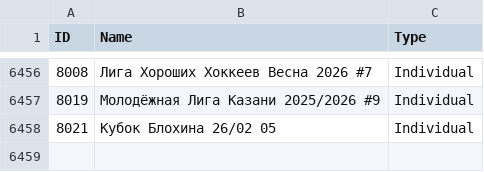
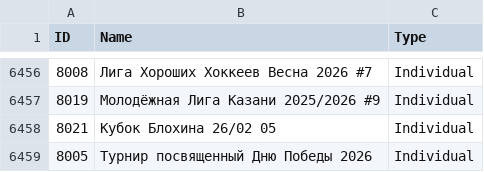
Before and after one commit to amundfylling/Scorpion-Scraper-2.0, a CSV file: data/tournament_data.csv, drawn as a sheet; only a part is shown, gaps mark what is left out; the diff names each change by its address in the sheet, - before the commit and + after, or states it on an @@ line.

```diff
--- a/data/tournament_data.csv
+++ b/data/tournament_data.csv
+row 6459: 8005 | Турнир посвященный Дню Победы 2026 | Individual
```
Also changed, not shown: 1 other file.
